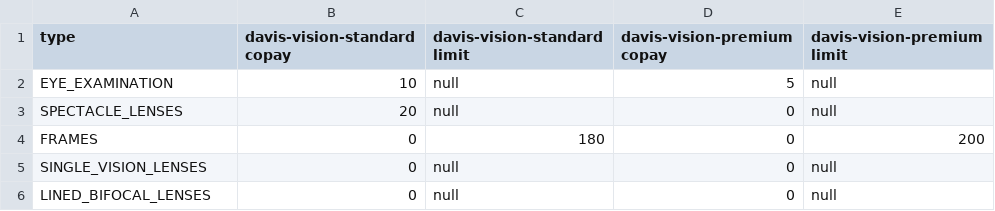
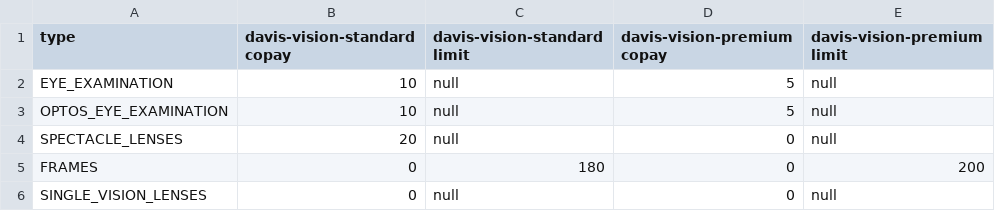
Before and after one commit to worbunkel/node-ts-api, a CSV file: InsurancePlans.csv, drawn as a sheet; only a part is shown; the shorter side is filled out with more unchanged rows; the diff names each change by its address in the sheet, - before the commit and + after, or states it on an @@ line.

Commit message:
Add Optos exam benefit

```diff
--- a/InsurancePlans.csv
+++ b/InsurancePlans.csv
+row 3: OPTOS_EYE_EXAMINATION | 10 | null | 5 | null
```
Also changed, not shown: 1 other file.
